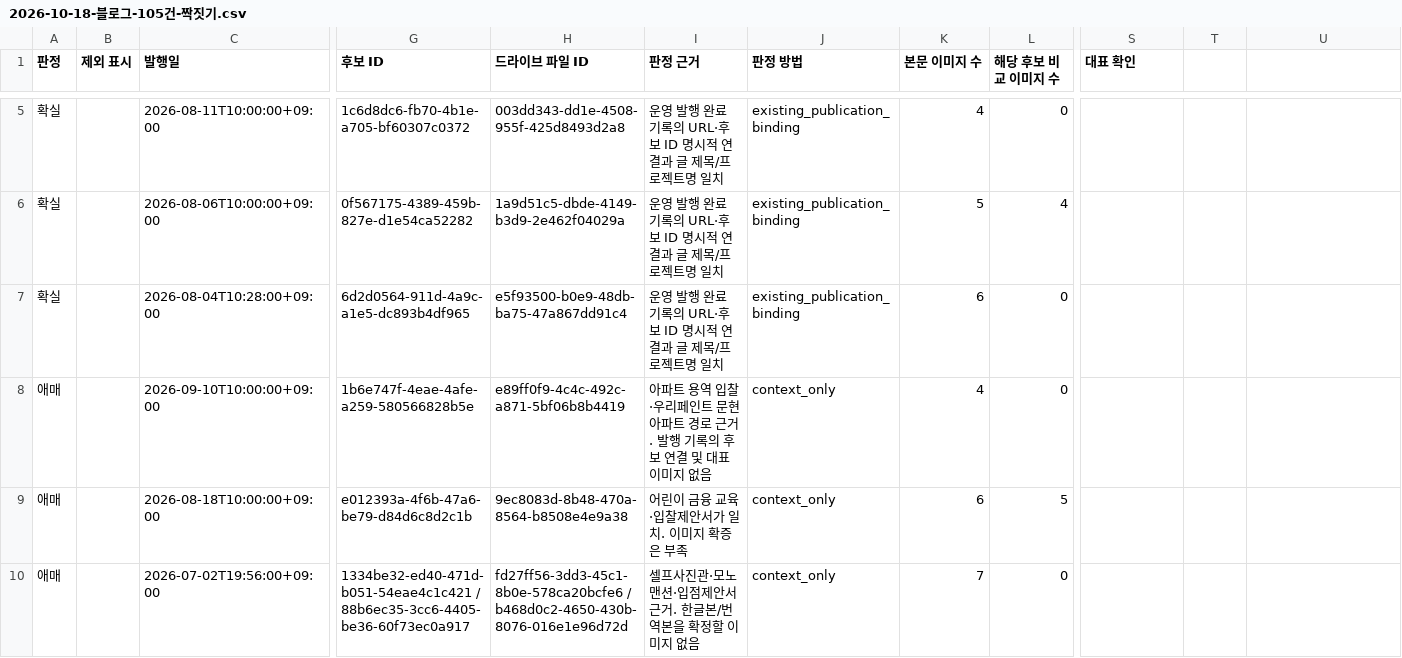
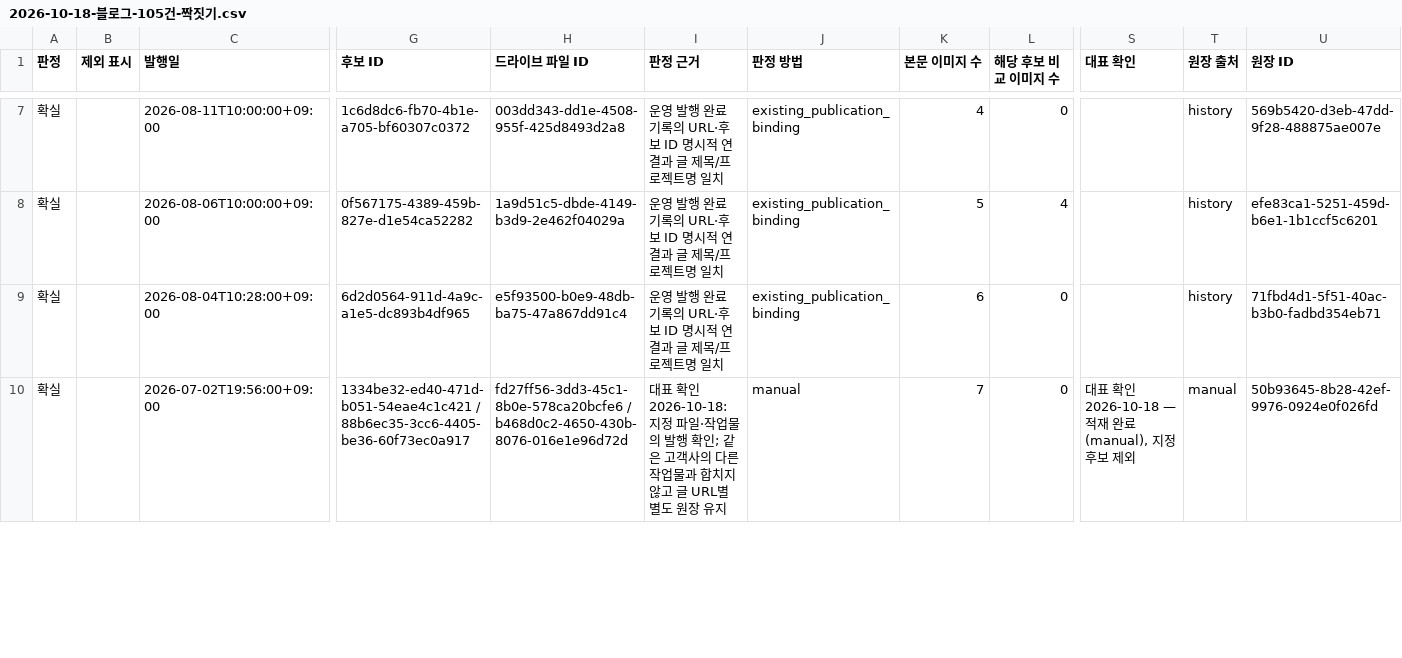
Before and after one commit to WOOLIM0109/woolimhome, a CSV file: docs/portfolio-history/2026-10-18-블로그-105건-짝짓기.csv, drawn as a sheet; only a part is shown, gaps mark what is left out; removed rows and columns are numbered as before the commit, all else as after; rows hold the shown columns only; the diff covers the shown part only; the diff names each change by its address in the sheet, - before the commit and + after, or states it on an @@ line.

```diff
--- a/docs/portfolio-history/2026-10-18-블로그-105건-짝짓기.csv
+++ b/docs/portfolio-history/2026-10-18-블로그-105건-짝짓기.csv
-T1: (empty)
+T1: 원장 출처
-U1: (empty)
+U1: 원장 ID
-T7:T9 (원장 출처): (empty)
+T7:T9 (원장 출처): history
-U7 (원장 ID): (empty)
+U7 (원장 ID): 569b5420-d3eb-47dd-9f28-488875ae007e
-U8 (원장 ID): (empty)
+U8 (원장 ID): efe83ca1-5251-459d-b6e1-1b1ccf5c6201
-U9 (원장 ID): (empty)
+U9 (원장 ID): 71fbd4d1-5f51-40ac-b3b0-fadbd354eb71
-row 8: 애매 |  | 2026-09-10T10:00:00+09:00 | 1b6e747f-4eae-4afe-a259-580566828b5e | e89ff0f9-4c4c-492c-a871-5bf06b8b4419 | 아파트 용역 입찰·우리페인트 문현아파트 경로 근거. 발행 기록의 후보 연결 및 대표 이미지 없음 | context_only | 4 | 0
-row 9: 애매 |  | 2026-08-18T10:00:00+09:00 | e012393a-4f6b-47a6-be79-d84d6c8d2c1b | 9ec8083d-8b48-470a-8564-b8508e4e9a38 | 어린이 금융 교육·입찰제안서가 일치. 이미지 확증은 부족 | context_only | 6 | 5
-A10 (판정): 애매
+A10 (판정): 확실
-I10 (판정 근거): 셀프사진관·모노맨션·입점제안서 근거. 한글본/번역본을 확정할 이미지 없음
+I10 (판정 근거): 대표 확인 2026-10-18: 지정 파일·작업물의 발행 확인; 같은 고객사의 다른 작업물과 합치지 않고 글 URL별 별도 원장 유지
-J10 (판정 방법): context_only
+J10 (판정 방법): manual
-S10 (대표 확인): (empty)
+S10 (대표 확인): 대표 확인 2026-10-18 — 적재 완료(manual), 지정 후보 제외
-T10 (원장 출처): (empty)
+T10 (원장 출처): manual
-U10 (원장 ID): (empty)
+U10 (원장 ID): 50b93645-8b28-42ef-9976-0924e0f026fd
```
Also changed, not shown: 3 added rows, 1 removed row and 42 edited cells elsewhere in this file, docs/portfolio-history/2026-10-18-블로그-검토필요.csv, 1 other file.
